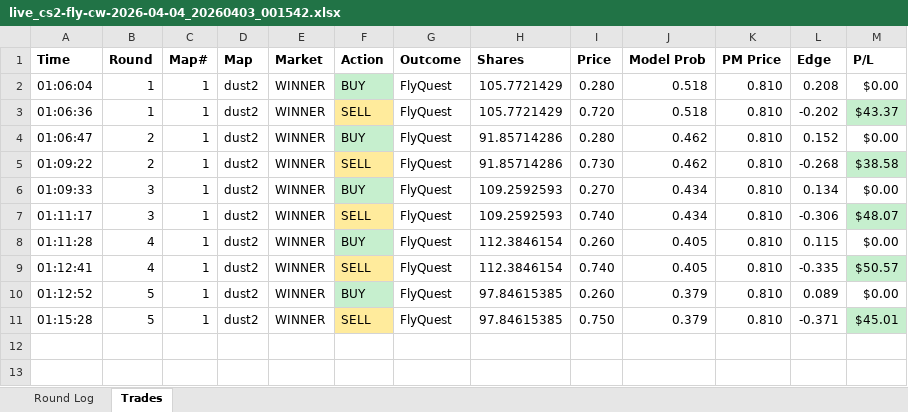
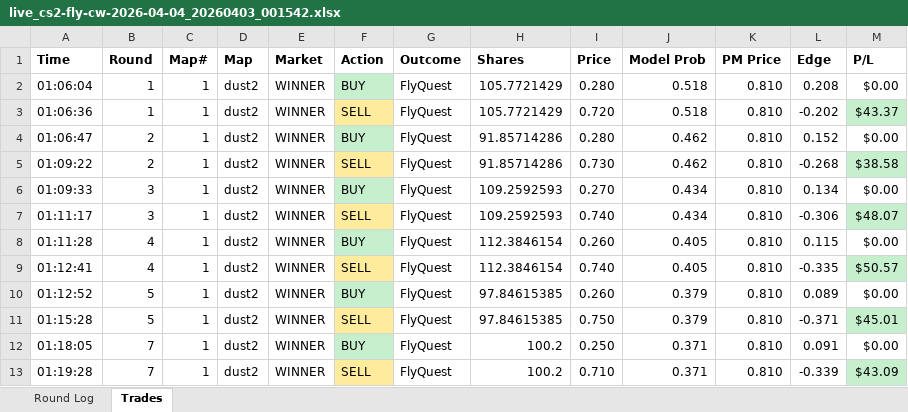
Before and after one commit to stonerje4/DOGODODGODGDGODGOGD, an Excel workbook: data/live_logs/live_cs2-fly-cw-2026-04-04_20260403_001542.xlsx, sheet Trades, drawn as a sheet; values as stored, in another font and other column widths than the file's, no borders; the diff names each change by its address in the sheet, - before the commit and + after, or states it on an @@ line.

```diff
--- a/data/live_logs/live_cs2-fly-cw-2026-04-04_20260403_001542.xlsx (sheet Trades)
+++ b/data/live_logs/live_cs2-fly-cw-2026-04-04_20260403_001542.xlsx (sheet Trades)
+row 12: 01:18:05 | 7 | 1 | dust2 | WINNER | BUY | FlyQuest | 100.2 | 0.250 | 0.371 | 0.810 | 0.091 | $0.00
+row 13: 01:19:28 | 7 | 1 | dust2 | WINNER | SELL | FlyQuest | 100.2 | 0.710 | 0.371 | 0.810 | -0.339 | $43.09
```
Also changed, not shown: sheet Round Log.
